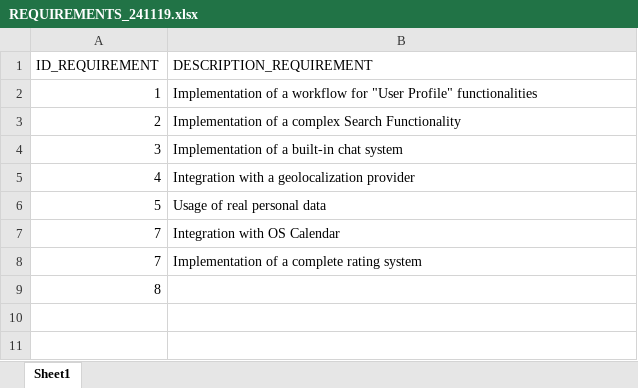
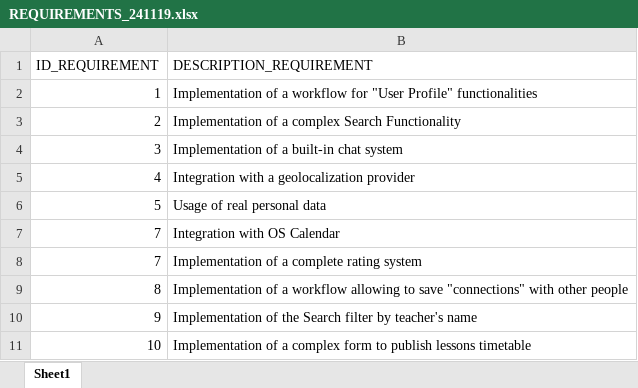
Before and after one commit to Beltra97/Unimib_ProcessoSviluppoSoftware_2, an Excel workbook: requirements/REQUIREMENTS_241119.xlsx, sheet Sheet1, drawn as a sheet; values as stored, in another font and other column widths than the file's, no borders; the diff names each change by its address in the sheet, - before the commit and + after, or states it on an @@ line.

```diff
--- a/requirements/REQUIREMENTS_241119.xlsx (sheet Sheet1)
+++ b/requirements/REQUIREMENTS_241119.xlsx (sheet Sheet1)
-B9 (DESCRIPTION_REQUIREMENT): (empty)
+B9 (DESCRIPTION_REQUIREMENT): Implementation of a workflow allowing to save "connections" with other people
+row 10: 9 | Implementation of the Search filter by teacher's name
+row 11: 10 | Implementation of a complex form to publish lessons timetable
```
Also changed, not shown: 1 other file.
